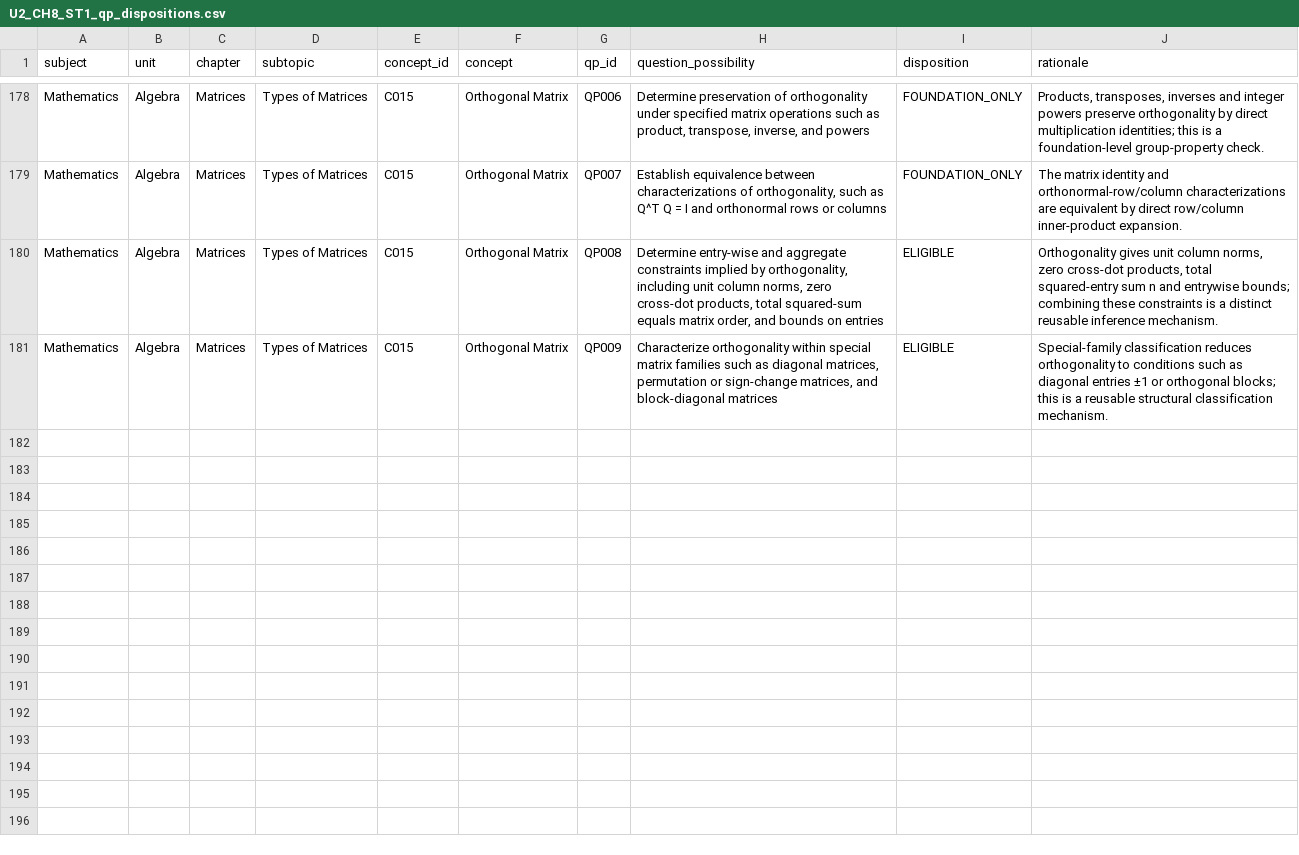
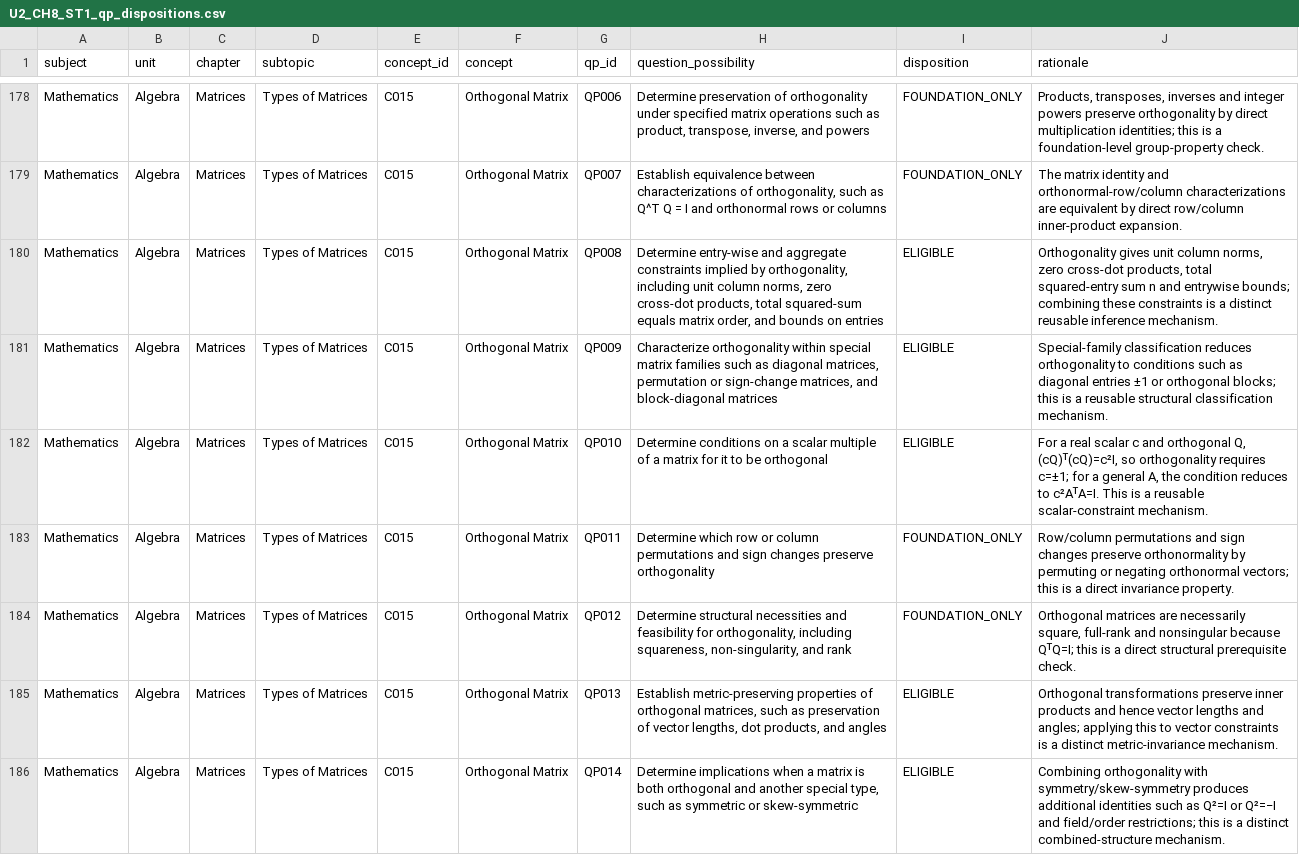
Before and after one commit to vinothkumarar/QuestionFactory, a CSV file: Engine/catalog/archetype_catalog/catalogs/U2_CH8_ST1_qp_dispositions.csv, drawn as a sheet; only a part is shown, gaps mark what is left out.

Commit message:
Export matrix QP dispositions through global QP185

```diff
--- a/Engine/catalog/archetype_catalog/catalogs/U2_CH8_ST1_qp_dispositions.csv
+++ b/Engine/catalog/archetype_catalog/catalogs/U2_CH8_ST1_qp_dispositions.csv
@@ -181 +181,6 @@ Mathematics,Algebra,Matrices,Types of Matrices,C015,Orthogonal Matrix,QP008,"Det
 Mathematics,Algebra,Matrices,Types of Matrices,C015,Orthogonal Matrix,QP009,"Characterize orthogonality within special matrix families such as diagonal matrices, permutation or sign-change matrices, and block-diagonal matrices",ELIGIBLE,Special-family classification reduces orthogonality to conditions such as diagonal entries ±1 or orthogonal blocks; this is a reusable structural classification mechanism.
+Mathematics,Algebra,Matrices,Types of Matrices,C015,Orthogonal Matrix,QP010,Determine conditions on a scalar multiple of a matrix for it to be orthogonal,ELIGIBLE,"For a real scalar c and orthogonal Q, (cQ)ᵀ(cQ)=c²I, so orthogonality requires c=±1; for a general A, the condition reduces to c²AᵀA=I. This is a reusable scalar-constraint mechanism."
+Mathematics,Algebra,Matrices,Types of Matrices,C015,Orthogonal Matrix,QP011,Determine which row or column permutations and sign changes preserve orthogonality,FOUNDATION_ONLY,Row/column permutations and sign changes preserve orthonormality by permuting or negating orthonormal vectors; this is a direct invariance property.
+Mathematics,Algebra,Matrices,Types of Matrices,C015,Orthogonal Matrix,QP012,"Determine structural necessities and feasibility for orthogonality, including squareness, non-singularity, and rank",FOUNDATION_ONLY,"Orthogonal matrices are necessarily square, full-rank and nonsingular because QᵀQ=I; this is a direct structural prerequisite check."
+Mathematics,Algebra,Matrices,Types of Matrices,C015,Orthogonal Matrix,QP013,"Establish metric-preserving properties of orthogonal matrices, such as preservation of vector lengths, dot products, and angles",ELIGIBLE,Orthogonal transformations preserve inner products and hence vector lengths and angles; applying this to vector constraints is a distinct metric-invariance mechanism.
+Mathematics,Algebra,Matrices,Types of Matrices,C015,Orthogonal Matrix,QP014,"Determine implications when a matrix is both orthogonal and another special type, such as symmetric or skew-symmetric",ELIGIBLE,Combining orthogonality with symmetry/skew-symmetry produces additional identities such as Q²=I or Q²=−I and field/order restrictions; this is a distinct combined-structure mechanism.
```
